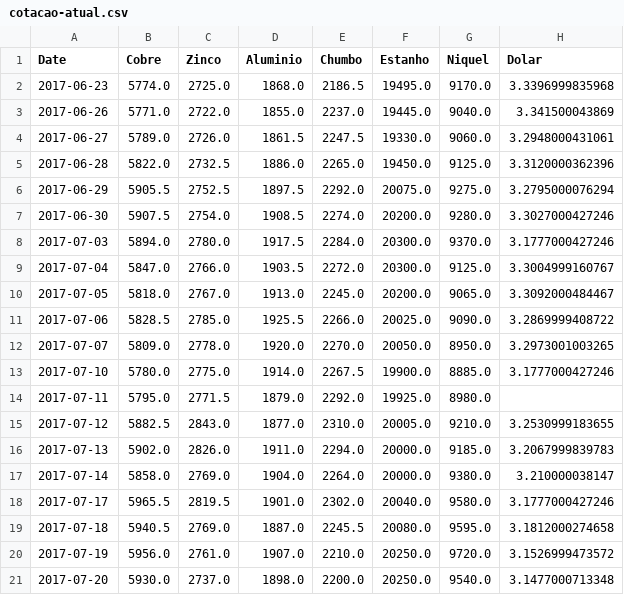
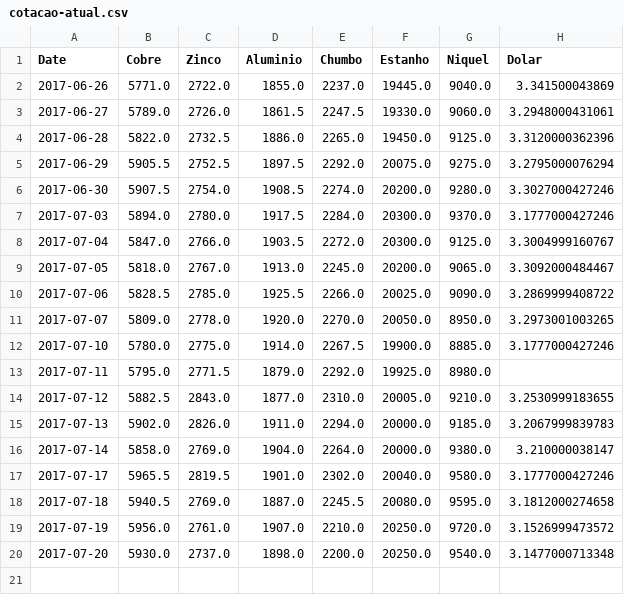
Before and after one commit to tiagocordeiro/flask-lme-chart, a CSV file: static/cotacao-atual.csv, drawn as a sheet.

Commit message:
Cotação Atualizada

```diff
--- a/static/cotacao-atual.csv
+++ b/static/cotacao-atual.csv
@@ -1,3 +1,2 @@
 Date,Cobre,Zinco,Aluminio,Chumbo,Estanho,Niquel,Dolar
-2017-06-23,5774.0,2725.0,1868.0,2186.5,19495.0,9170.0,3.3396999835968
 2017-06-26,5771.0,2722.0,1855.0,2237.0,19445.0,9040.0,3.341500043869
```
